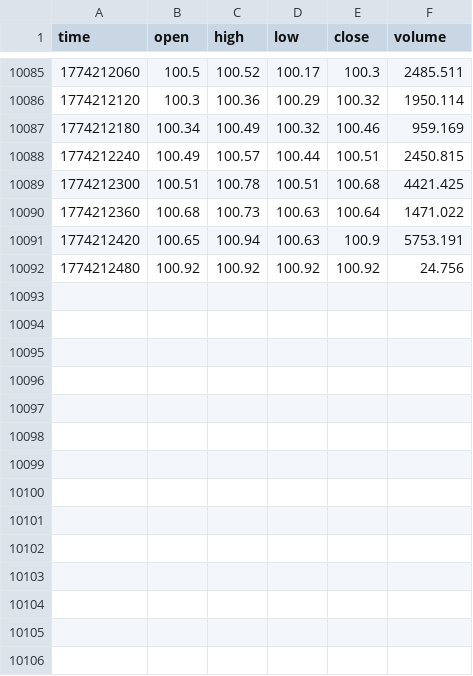
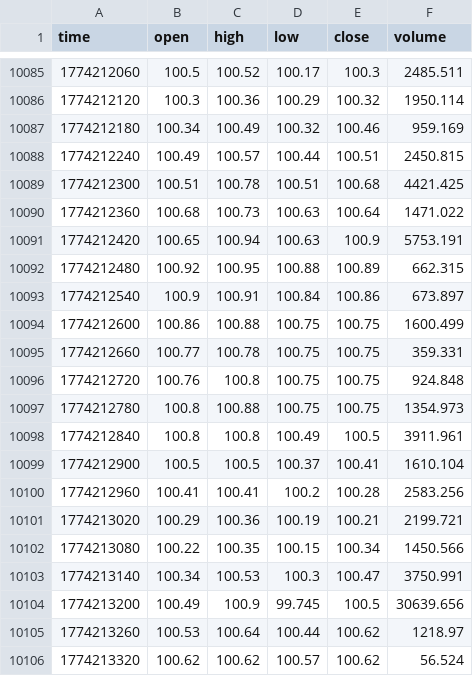
Before and after one commit to artemvarfo/Spread_Hyperliquid_WTI_Brent_on_TradingView, a CSV file: data/CL.csv, drawn as a sheet; only a part is shown, gaps mark what is left out.

Commit message:
update CL

```diff
--- a/data/CL.csv
+++ b/data/CL.csv
@@ -10091,2 +10091,16 @@ time,open,high,low,close,volume
 1774212420,100.65,100.94,100.63,100.9,5753.191
-1774212480,100.92,100.92,100.92,100.92,24.756
+1774212480,100.92,100.95,100.88,100.89,662.315
+1774212540,100.9,100.91,100.84,100.86,673.897
+1774212600,100.86,100.88,100.75,100.75,1600.499
+1774212660,100.77,100.78,100.75,100.75,359.331
+1774212720,100.76,100.8,100.75,100.75,924.848
+1774212780,100.8,100.88,100.75,100.75,1354.973
+1774212840,100.8,100.8,100.49,100.5,3911.961
+1774212900,100.5,100.5,100.37,100.41,1610.104
+1774212960,100.41,100.41,100.2,100.28,2583.256
+1774213020,100.29,100.36,100.19,100.21,2199.721
+1774213080,100.22,100.35,100.15,100.34,1450.566
+1774213140,100.34,100.53,100.3,100.47,3750.991
+1774213200,100.49,100.9,99.745,100.5,30639.656
+1774213260,100.53,100.64,100.44,100.62,1218.97
+1774213320,100.62,100.62,100.57,100.62,56.524
```
